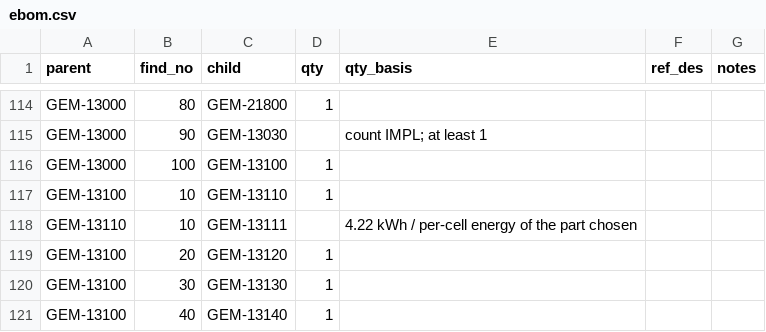
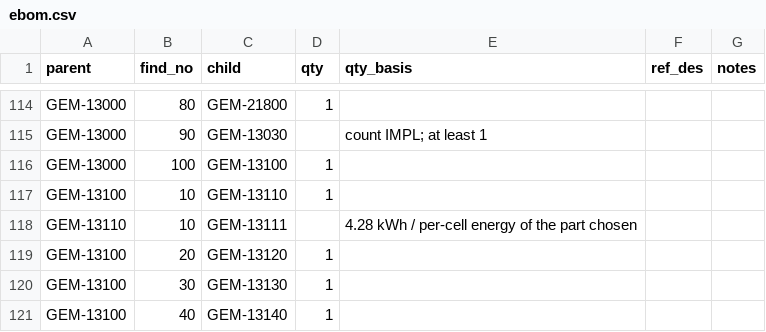
Before and after one commit to PloneMraz/GEMs, a CSV file: hardware/bom/ebom.csv, drawn as a sheet; only a part is shown, gaps mark what is left out.

```diff
--- a/hardware/bom/ebom.csv
+++ b/hardware/bom/ebom.csv
@@ -117,3 +117,3 @@ GEM-13000,100,GEM-13100,1,,,
 GEM-13100,10,GEM-13110,1,,,
-GEM-13110,10,GEM-13111,,4.22 kWh / per-cell energy of the part chosen,,
+GEM-13110,10,GEM-13111,,4.28 kWh / per-cell energy of the part chosen,,
 GEM-13100,20,GEM-13120,1,,,
```
Also changed, not shown: hardware/bom/avl.csv, hardware/bom/mbom.csv, 25 other files.
